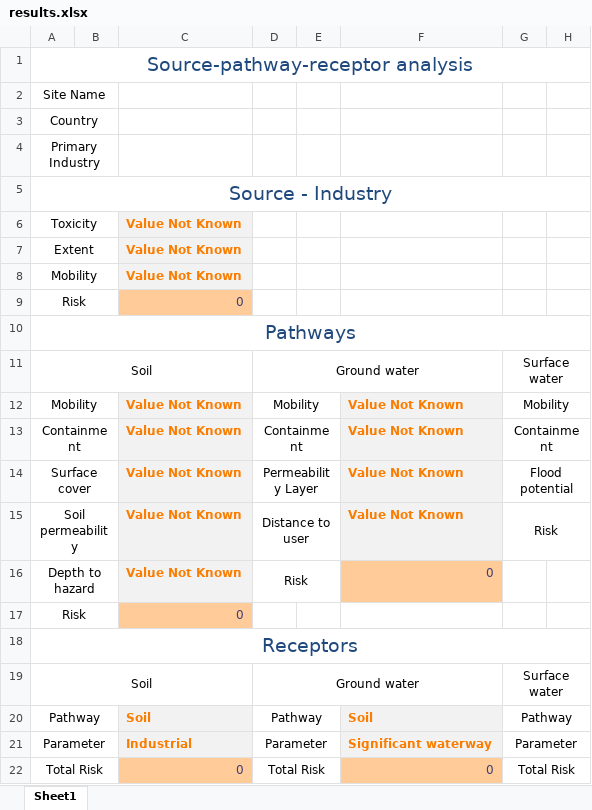
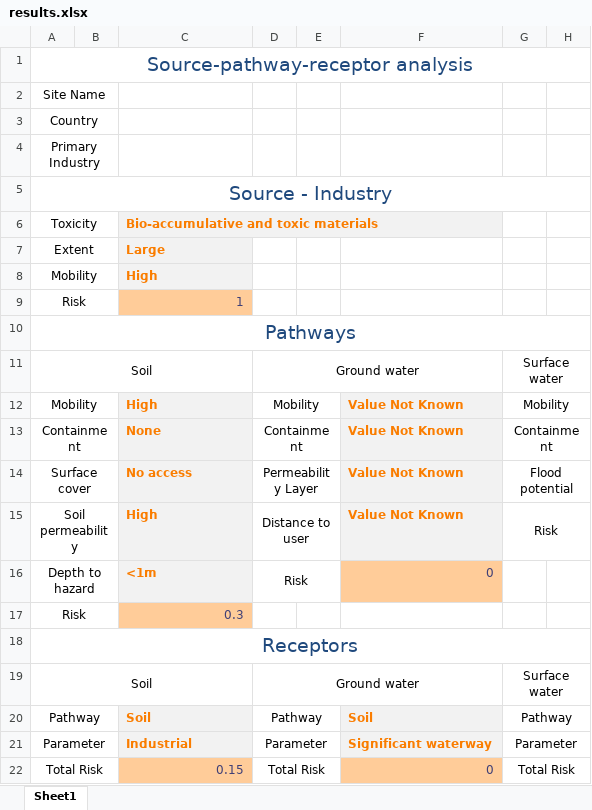
Before and after one commit to GMECH7/rss_islandr, an Excel workbook: rss_islandr/templates/results.xlsx, sheet Sheet1, drawn as a sheet; only a part is shown; values as stored, in another font and other column widths than the file's, no borders; the diff names each change by its address in the sheet, - before the commit and + after, or states it on an @@ line.

```diff
--- a/rss_islandr/templates/results.xlsx (sheet Sheet1)
+++ b/rss_islandr/templates/results.xlsx (sheet Sheet1)
-C6: Value Not Known
+C6: Bio-accumulative and toxic materials
-C7: Value Not Known
+C7: Large
-C8: Value Not Known
+C8: High
-C9: 0
+C9: 1
-C12: Value Not Known
+C12: High
-C13: Value Not Known
+C13: None
-C14: Value Not Known
+C14: No access
-C15: Value Not Known
+C15: High
-C16: Value Not Known
+C16: <1m
-C17: 0
+C17: 0.3
-C22: 0
+C22: 0.15
```
Also changed, not shown: 8 other files.
